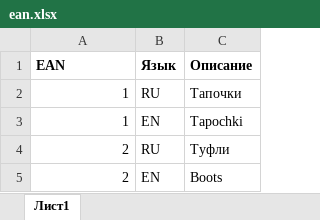
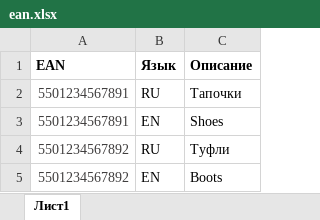
Before and after one commit to robospot/tsd_server, an Excel workbook: public/ean.xlsx, sheet Лист1, drawn as a sheet; values as stored, in another font and other column widths than the file's, no borders; removed rows and columns are numbered as before the commit, all else as after; the diff names each change by its address in the sheet, - before the commit and + after, or states it on an @@ line.

```diff
--- a/public/ean.xlsx (sheet Лист1)
+++ b/public/ean.xlsx (sheet Лист1)
-A2 (EAN): 1
+A2 (EAN): 5501234567891
-A2 text colour: black
+A2 text colour: #403E3E
-row 3: 1 | EN | Tapochki
+row 3: 5501234567891 | EN | Shoes
-A4:A5 (EAN): 2
+A4:A5 (EAN): 5501234567892
-A4:A5 text colour: black
+A4:A5 text colour: #403E3E
```
Also changed, not shown: 8 other files.
